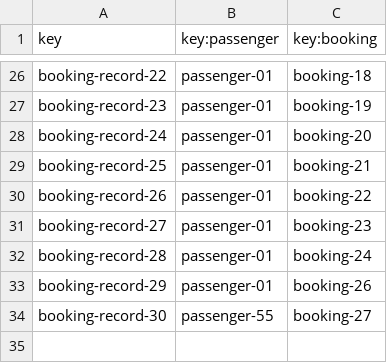
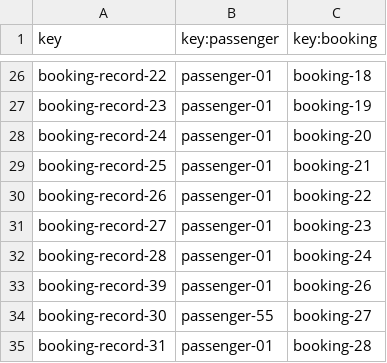
Before and after one commit to mquirosq/Acme-ANS-D04, a CSV file: src/main/resources/WEB-INF/data/sample/booking-record.csv, drawn as a sheet; only a part is shown, gaps mark what is left out.

```diff
--- a/src/main/resources/WEB-INF/data/sample/booking-record.csv
+++ b/src/main/resources/WEB-INF/data/sample/booking-record.csv
@@ -32,3 +32,4 @@ booking-record-27,passenger-01,booking-23
 booking-record-28,passenger-01,booking-24
-booking-record-29,passenger-01,booking-26
+booking-record-39,passenger-01,booking-26
 booking-record-30,passenger-55,booking-27
+booking-record-31,passenger-01,booking-28
```
Also changed, not shown: 2 other files.
